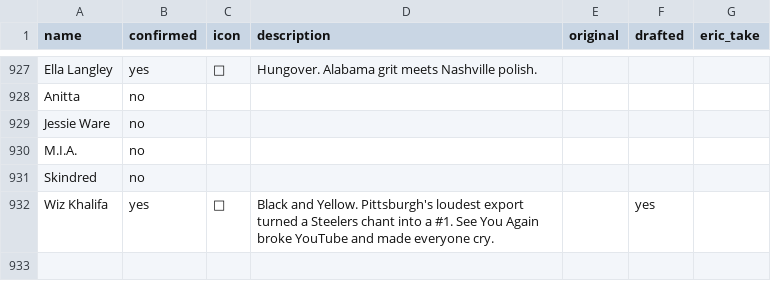
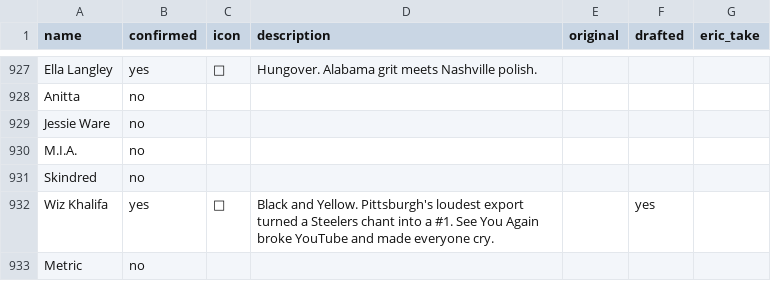
Before and after one commit to ewill22/guapa-site, a CSV file: public/data/artist-editorial.csv, drawn as a sheet; only a part is shown, gaps mark what is left out; the diff names each change by its address in the sheet, - before the commit and + after, or states it on an @@ line.

```diff
--- a/public/data/artist-editorial.csv
+++ b/public/data/artist-editorial.csv
+row 933: Metric | no
```
